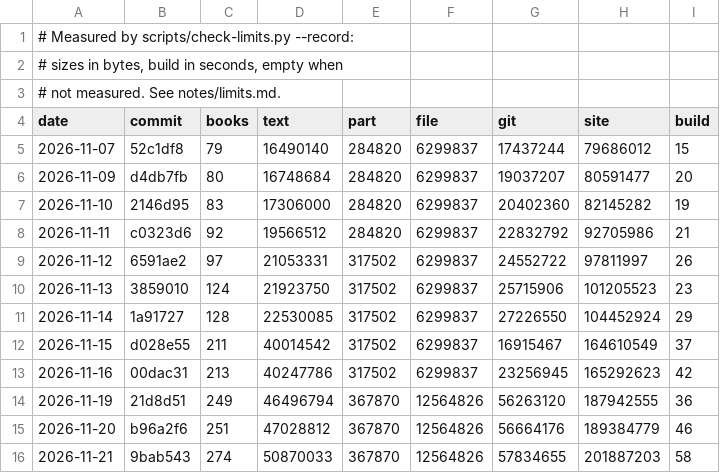
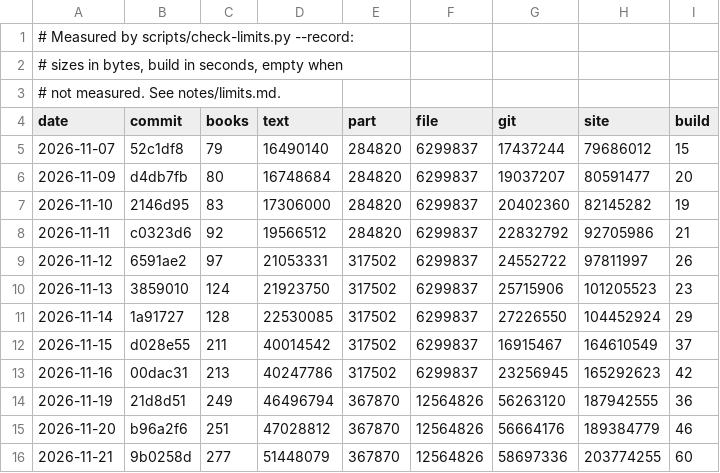
Before and after one commit to serjhnn/nx-gir, a TSV file: notes/limits.tsv, drawn as a sheet.

```diff
--- a/notes/limits.tsv
+++ b/notes/limits.tsv
@@ -15,2 +15,2 @@ date	commit	books	text	part	file	git	site	build
 2026-11-20	b96a2f6	251	47028812	367870	12564826	56664176	189384779	46
-2026-11-21	9bab543	274	50870033	367870	12564826	57834655	201887203	58
+2026-11-21	9b0258d	277	51448079	367870	12564826	58697336	203774255	60
```
Also changed, not shown: books/LIBRARY.tsv, timeline.tsv, 5 other files.
